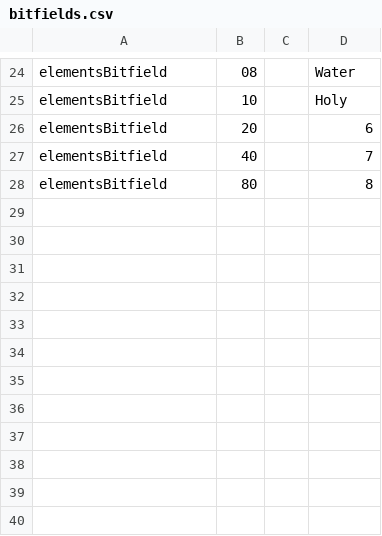
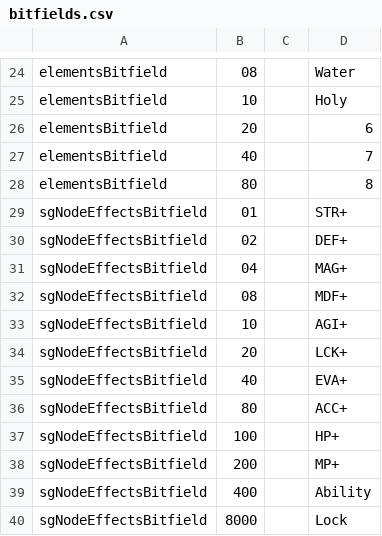
Before and after one commit to Karifean/FFXDataParser, a CSV file: src/main/resources/enums/bitfields.csv, drawn as a sheet; only a part is shown, gaps mark what is left out; the diff names each change by its address in the sheet, - before the commit and + after, or states it on an @@ line.

Commit message:
Add parsing of panel.bin into SphereGridNodeTypeDataObject.

```diff
--- a/src/main/resources/enums/bitfields.csv
+++ b/src/main/resources/enums/bitfields.csv
+row 29: sgNodeEffectsBitfield | 01 |  | STR+
+row 30: sgNodeEffectsBitfield | 02 |  | DEF+
+row 31: sgNodeEffectsBitfield | 04 |  | MAG+
+row 32: sgNodeEffectsBitfield | 08 |  | MDF+
+row 33: sgNodeEffectsBitfield | 10 |  | AGI+
+row 34: sgNodeEffectsBitfield | 20 |  | LCK+
+row 35: sgNodeEffectsBitfield | 40 |  | EVA+
+row 36: sgNodeEffectsBitfield | 80 |  | ACC+
+row 37: sgNodeEffectsBitfield | 100 |  | HP+
+row 38: sgNodeEffectsBitfield | 200 |  | MP+
+row 39: sgNodeEffectsBitfield | 400 |  | Ability
+row 40: sgNodeEffectsBitfield | 8000 |  | Lock
```
Also changed, not shown: 8 other files.
